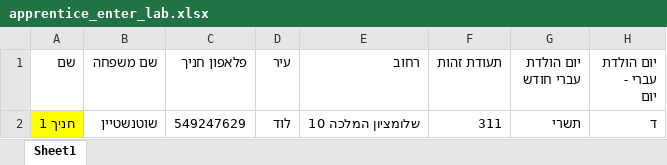
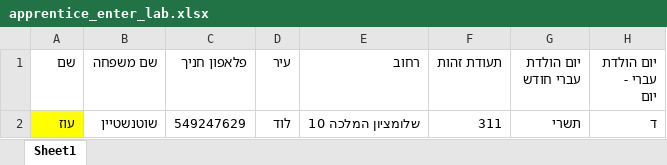
Before and after one commit to ozklingel/tochnit_hadar_backend, an Excel workbook: data/apprentice_enter_lab.xlsx, sheet Sheet1, drawn as a sheet; only a part is shown; values as stored, in another font and other column widths than the file's, no borders; the diff names each change by its address in the sheet, - before the commit and + after, or states it on an @@ line.

```diff
--- a/data/apprentice_enter_lab.xlsx (sheet Sheet1)
+++ b/data/apprentice_enter_lab.xlsx (sheet Sheet1)
-A2 (שם): חניך 1
+A2 (שם): עוז
```
Also changed, not shown: 5 other files.
